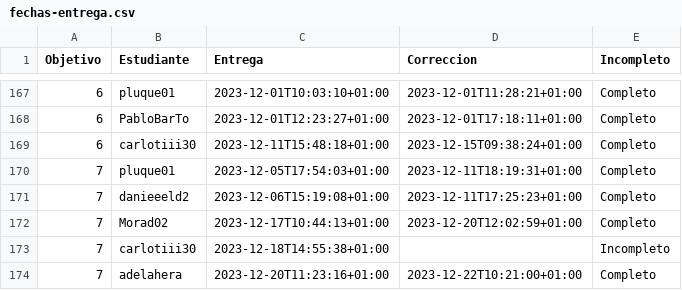
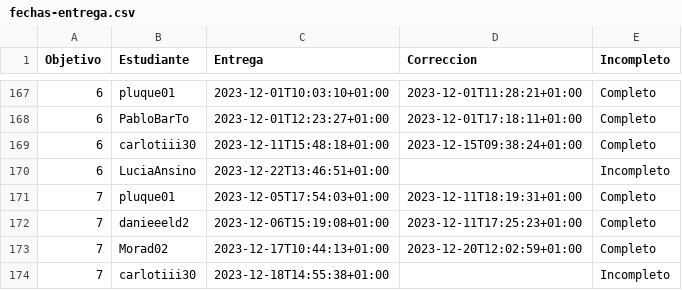
Before and after one commit to JJ/IV-23-24, a CSV file: data/fechas-entrega.csv, drawn as a sheet; only a part is shown, gaps mark what is left out; the shorter side is filled out with more unchanged rows; the diff names each change by its address in the sheet, - before the commit and + after, or states it on an @@ line.

Commit message:
:arrow_up: Actualiza datos

```diff
--- a/data/fechas-entrega.csv
+++ b/data/fechas-entrega.csv
+row 170: 6 | LuciaAnsino | 2023-12-22T13:46:51+01:00 |  | Incompleto
```
